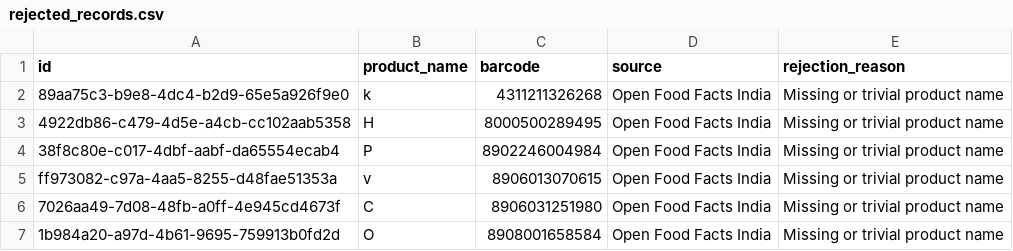
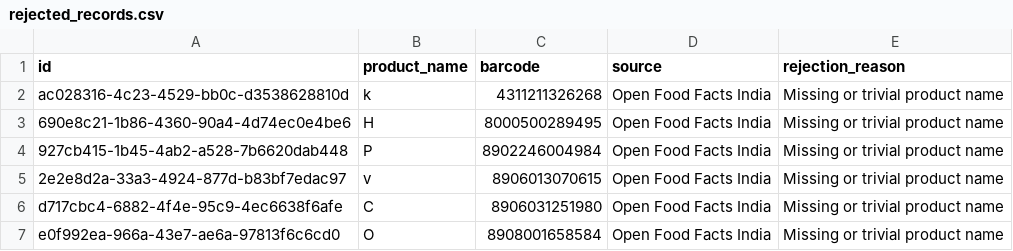
Before and after one commit to Umesh-Temburwar/Yogeshwari-Dairy-Shop-Inventory-System, a CSV file: data/final/rejected_records.csv, drawn as a sheet.

```diff
--- a/data/final/rejected_records.csv
+++ b/data/final/rejected_records.csv
@@ -1,7 +1,7 @@
 id,product_name,barcode,source,rejection_reason
-89aa75c3-b9e8-4dc4-b2d9-65e5a926f9e0,k,4311211326268,Open Food Facts India,Missing or trivial product name
-4922db86-c479-4d5e-a4cb-cc102aab5358,H,8000500289495,Open Food Facts India,Missing or trivial product name
-38f8c80e-c017-4dbf-aabf-da65554ecab4,P,8902246004984,Open Food Facts India,Missing or trivial product name
-ff973082-c97a-4aa5-8255-d48fae51353a,v,8906013070615,Open Food Facts India,Missing or trivial product name
-7026aa49-7d08-48fb-a0ff-4e945cd4673f,C,8906031251980,Open Food Facts India,Missing or trivial product name
-1b984a20-a97d-4b61-9695-759913b0fd2d,O,8908001658584,Open Food Facts India,Missing or trivial product name
+ac028316-4c23-4529-bb0c-d3538628810d,k,4311211326268,Open Food Facts India,Missing or trivial product name
+690e8c21-1b86-4360-90a4-4d74ec0e4be6,H,8000500289495,Open Food Facts India,Missing or trivial product name
+927cb415-1b45-4ab2-a528-7b6620dab448,P,8902246004984,Open Food Facts India,Missing or trivial product name
+2e2e8d2a-33a3-4924-877d-b83bf7edac97,v,8906013070615,Open Food Facts India,Missing or trivial product name
+d717cbc4-6882-4f4e-95c9-4ec6638f6afe,C,8906031251980,Open Food Facts India,Missing or trivial product name
+e0f992ea-966a-43e7-ae6a-97813f6c6cd0,O,8908001658584,Open Food Facts India,Missing or trivial product name
```
Also changed, not shown: data/final/chunks/product_catalogue_part_05.csv, data/final/products_without_barcode.csv, 13 other files.
